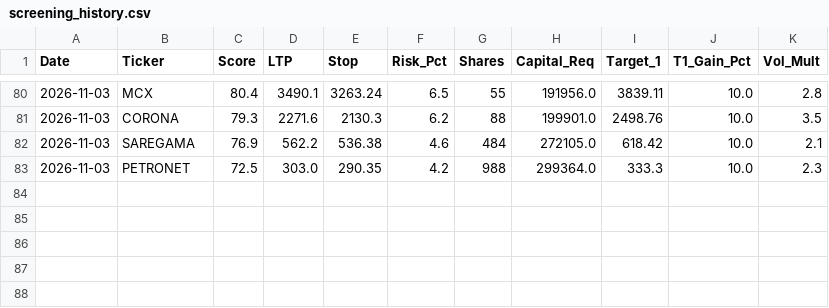
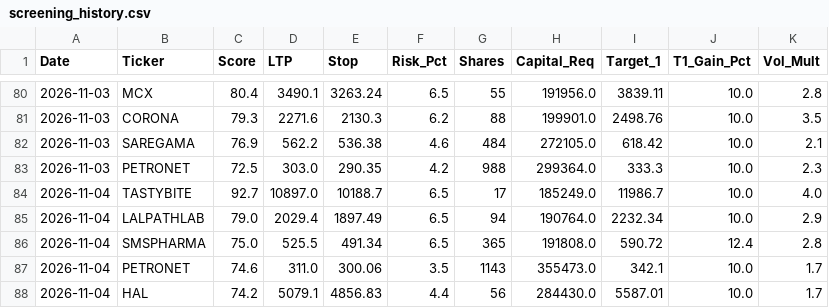
Before and after one commit to samkareti0809/swing-trading-latest, a CSV file: screening_history.csv, drawn as a sheet; only a part is shown, gaps mark what is left out; the diff names each change by its address in the sheet, - before the commit and + after, or states it on an @@ line.

```diff
--- a/screening_history.csv
+++ b/screening_history.csv
+row 84: 2026-11-04 | TASTYBITE | 92.7 | 10897.0 | 10188.7 | 6.5 | 17 | 185249.0 | 11986.7 | 10.0 | 4.0
+row 85: 2026-11-04 | LALPATHLAB | 79.0 | 2029.4 | 1897.49 | 6.5 | 94 | 190764.0 | 2232.34 | 10.0 | 2.9
+row 86: 2026-11-04 | SMSPHARMA | 75.0 | 525.5 | 491.34 | 6.5 | 365 | 191808.0 | 590.72 | 12.4 | 2.8
+row 87: 2026-11-04 | PETRONET | 74.6 | 311.0 | 300.06 | 3.5 | 1143 | 355473.0 | 342.1 | 10.0 | 1.7
+row 88: 2026-11-04 | HAL | 74.2 | 5079.1 | 4856.83 | 4.4 | 56 | 284430.0 | 5587.01 | 10.0 | 1.7
```
